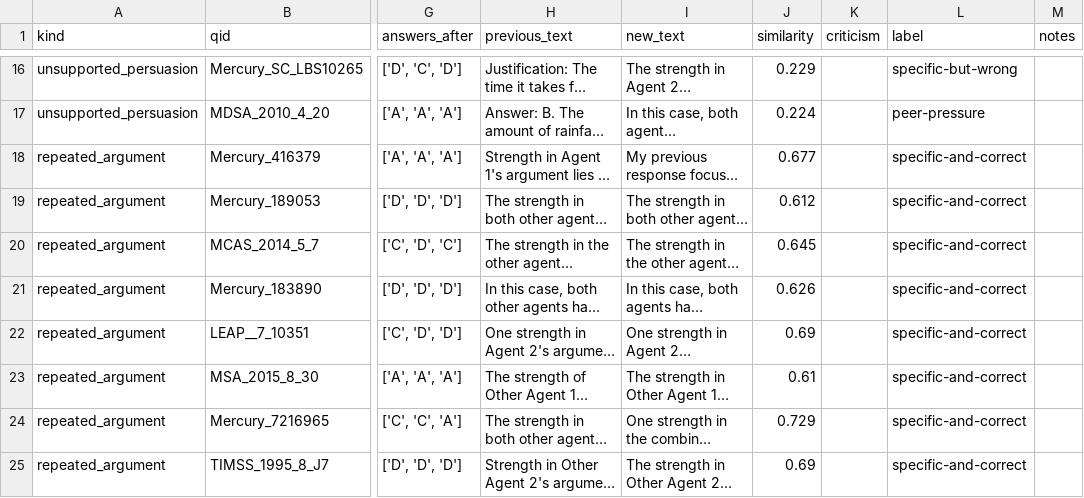
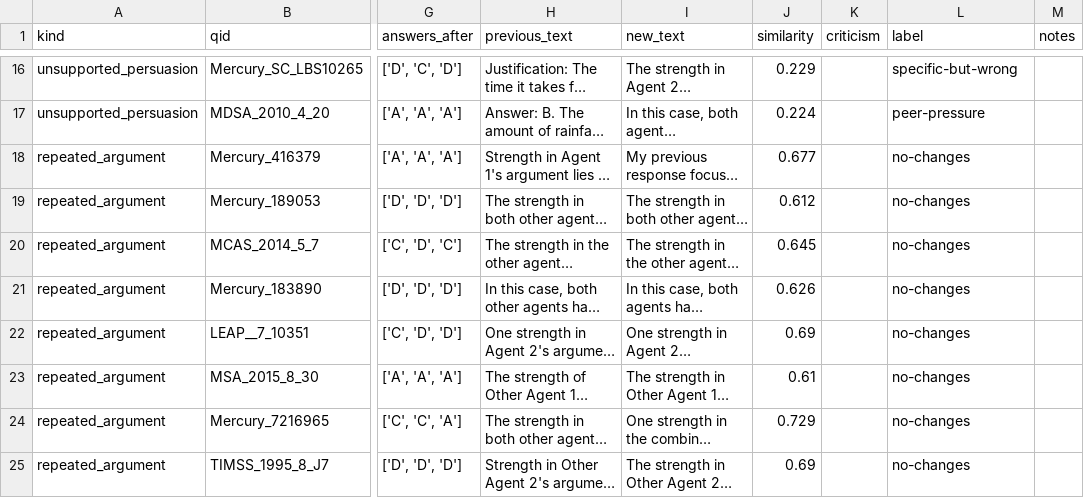
Before and after one commit to jssuarezc/NLP_MULTI_AGENT, a CSV file: results/tables/test_inspection_free.csv, drawn as a sheet; only a part is shown, gaps mark what is left out; long unchanged cells end in …; the diff names each change by its address in the sheet, - before the commit and + after, or states it on an @@ line.

Commit message:
fixed labels

```diff
--- a/results/tables/test_inspection_free.csv
+++ b/results/tables/test_inspection_free.csv
-L18:L25 (label): specific-and-correct
+L18:L25 (label): no-changes
```
Also changed, not shown: 2 other files.
